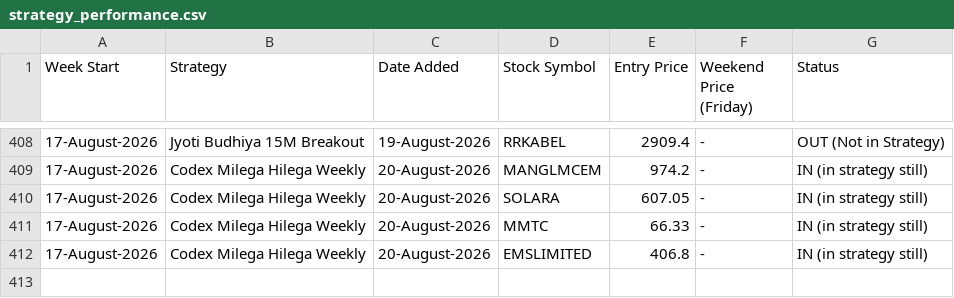
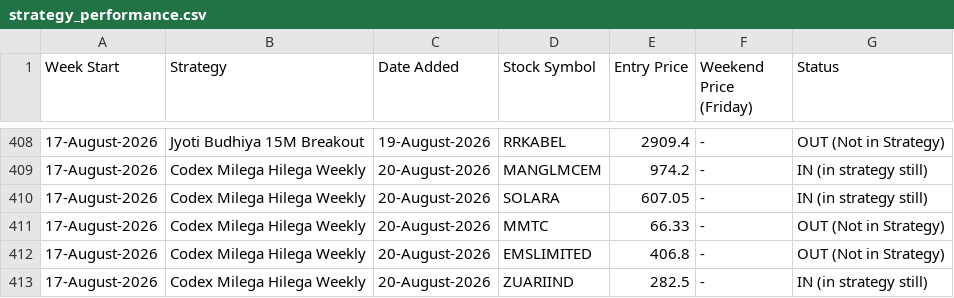
Before and after one commit to anjaninikunj/Stock-tracker-app, a CSV file: strategy_performance.csv, drawn as a sheet; only a part is shown, gaps mark what is left out.

```diff
--- a/strategy_performance.csv
+++ b/strategy_performance.csv
@@ -410,3 +410,4 @@ Week Start,Strategy,Date Added,Stock Symbol,Entry Price,Weekend Price (Friday),S
 17-August-2026,Codex Milega Hilega Weekly,20-August-2026,SOLARA,607.05,-,IN (in strategy still)
-17-August-2026,Codex Milega Hilega Weekly,20-August-2026,MMTC,66.33,-,IN (in strategy still)
-17-August-2026,Codex Milega Hilega Weekly,20-August-2026,EMSLIMITED,406.8,-,IN (in strategy still)
+17-August-2026,Codex Milega Hilega Weekly,20-August-2026,MMTC,66.33,-,OUT (Not in Strategy)
+17-August-2026,Codex Milega Hilega Weekly,20-August-2026,EMSLIMITED,406.8,-,OUT (Not in Strategy)
+17-August-2026,Codex Milega Hilega Weekly,20-August-2026,ZUARIIND,282.5,-,IN (in strategy still)
```
